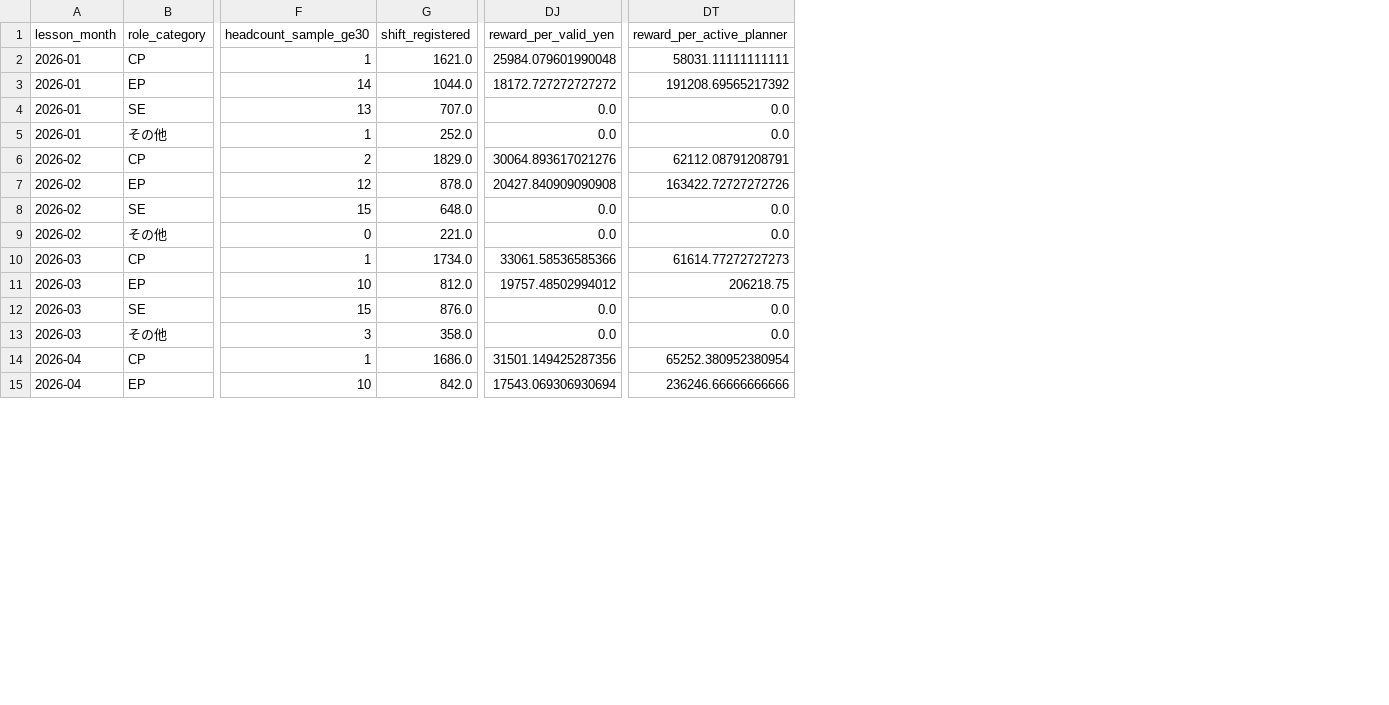
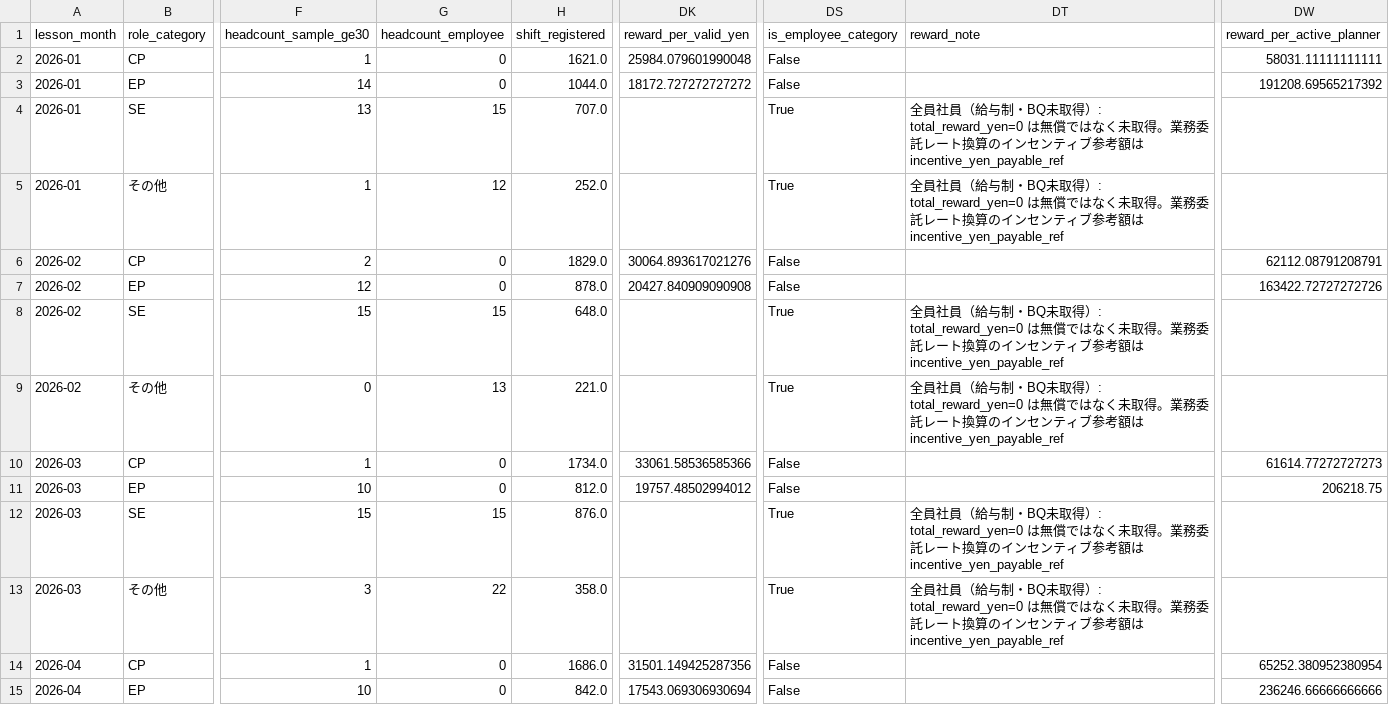
Before and after one commit to taikimoriyamashe/triptrip, a CSV file: planner_analysis/output/03_role_month.csv, drawn as a sheet; only a part is shown, gaps mark what is left out; addresses are those after the commit; the diff covers the shown part only; the diff names each change by its address in the sheet, - before the commit and + after, or states it on an @@ line.

```diff
--- a/planner_analysis/output/03_role_month.csv
+++ b/planner_analysis/output/03_role_month.csv
+column G (headcount_employee), rows 2-15: 0 | 0 | 15 | 12 | 0 | 0 | 15 | 13 | 0 | 0 | 15 | 22 | 0 | 0
+column DS (is_employee_category), rows 2-15: False | False | True | True | False | False | True | True | False | False | True | True | False | False
+column DT (reward_note), rows 4-13: 全員社員（給与制・BQ未取得）: total_reward_yen=0 は無償ではなく未取得。業務委託レート換算のインセンティブ参考額は incentive_yen_payable_ref | 全員社員（給与制・BQ未取得）: total_reward_yen=0 は無償ではなく未取得。業務委託レート換算のインセンティブ参考額は incentive_yen_payable_ref |  |  | 全員社員（給与制・BQ未取得）: total_reward_yen=0 は無償ではなく未取得。業務委託レート換算のインセンティブ参考額は incentive_yen_payable_ref | 全員社員（給与制・BQ未取得）: total_reward_yen=0 は無償ではなく未取得。業務委託レート換算のインセンティブ参考額は incentive_yen_payable_ref |  |  | 全員社員（給与制・BQ未取得）: total_reward_yen=0 は無償ではなく未取得。業務委託レート換算のインセンティブ参考額は incentive_yen_payable_ref | 全員社員（給与制・BQ未取得）: total_reward_yen=0 は無償ではなく未取得。業務委託レート換算のインセンティブ参考額は incentive_yen_payable_ref
-DK4:DK5 (reward_per_valid_yen): 0.0
+DK4:DK5 (reward_per_valid_yen): (empty)
-DW4:DW5 (reward_per_active_planner): 0.0
+DW4:DW5 (reward_per_active_planner): (empty)
-DK8:DK9 (reward_per_valid_yen): 0.0
+DK8:DK9 (reward_per_valid_yen): (empty)
-DW8:DW9 (reward_per_active_planner): 0.0
+DW8:DW9 (reward_per_active_planner): (empty)
-DK12:DK13 (reward_per_valid_yen): 0.0
+DK12:DK13 (reward_per_valid_yen): (empty)
-DW12:DW13 (reward_per_active_planner): 0.0
+DW12:DW13 (reward_per_active_planner): (empty)
```
Also changed, not shown: 24 edited cells elsewhere in this file, planner_analysis/output/02_individual_month.csv, planner_analysis/output/03c_role_period.csv, 10 other files.
